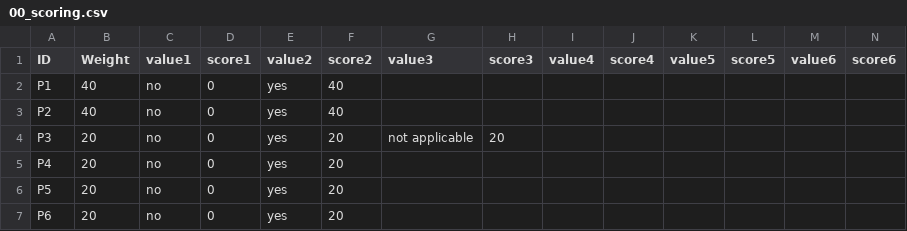
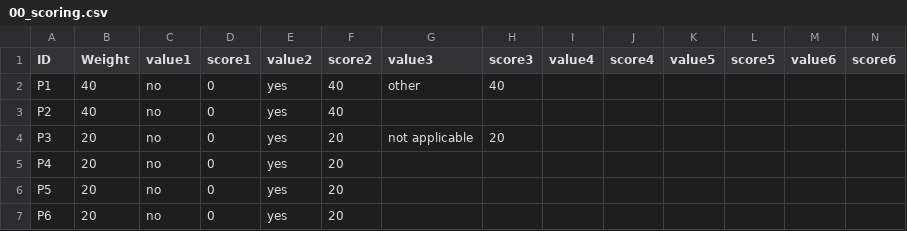
Before and after one commit to tursics/maturity-report, a CSV file: 2024/3-simplified/00_scoring.csv, drawn as a sheet; only a part is shown; the diff covers the shown part only.

```diff
--- a/2024/3-simplified/00_scoring.csv
+++ b/2024/3-simplified/00_scoring.csv
@@ -1,3 +1,3 @@
 ID;Weight;value1;score1;value2;score2;value3;score3;value4;score4;value5;score5;value6;score6
-P1;40;no;0;yes;40;;;;;;;;
+P1;40;no;0;yes;40;other;40;;;;;;
 P2;40;no;0;yes;40;;;;;;;;
```
Also changed, not shown: 69 edited cells elsewhere in this file.
